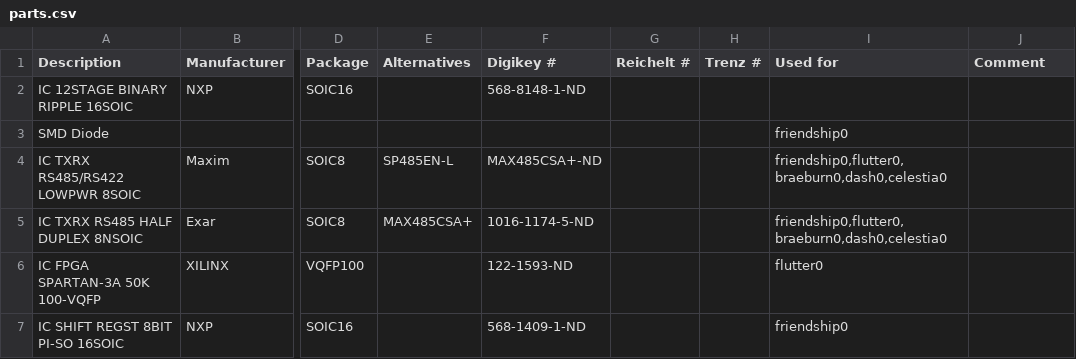
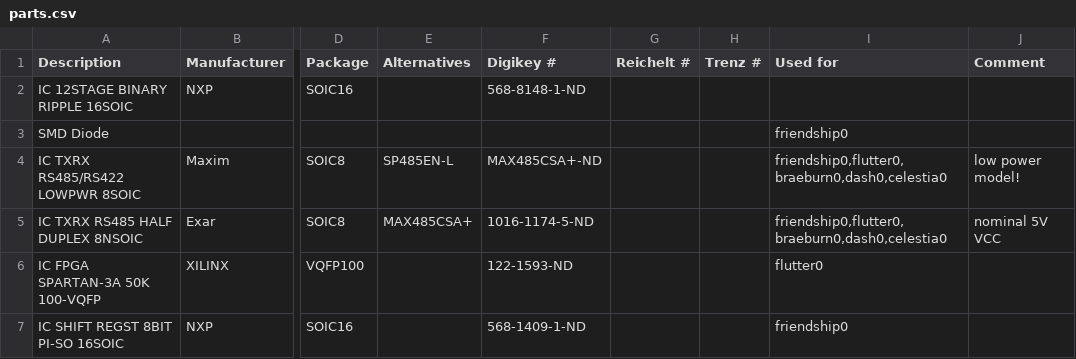
Before and after one commit to shackspace/hgg, a CSV file: doc/parts.csv, drawn as a sheet; only a part is shown, gaps mark what is left out; the diff names each change by its address in the sheet, - before the commit and + after, or states it on an @@ line.

Commit message:
Update doc/parts.csv

```diff
--- a/doc/parts.csv
+++ b/doc/parts.csv
-J4 (Comment): (empty)
+J4 (Comment): low power model!
-J5 (Comment): (empty)
+J5 (Comment): nominal 5V VCC
```
